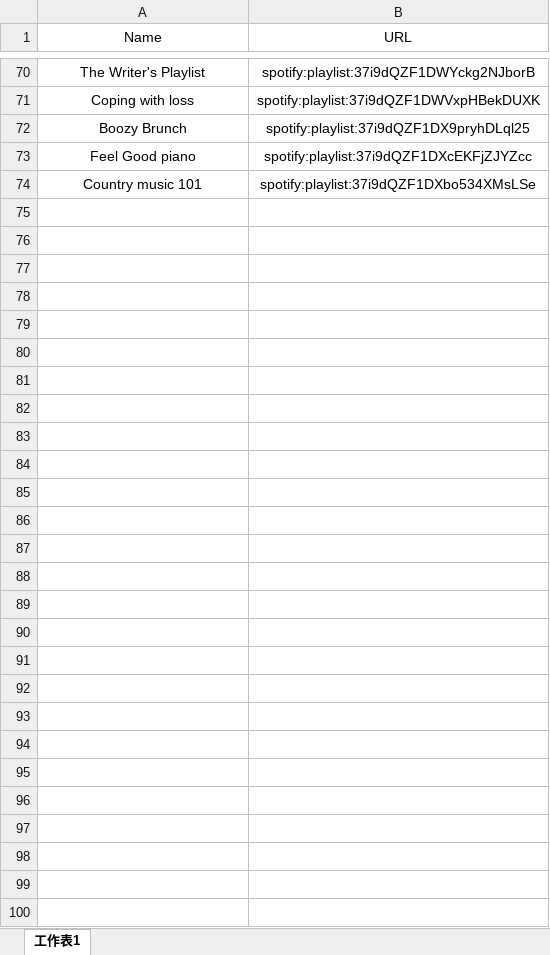
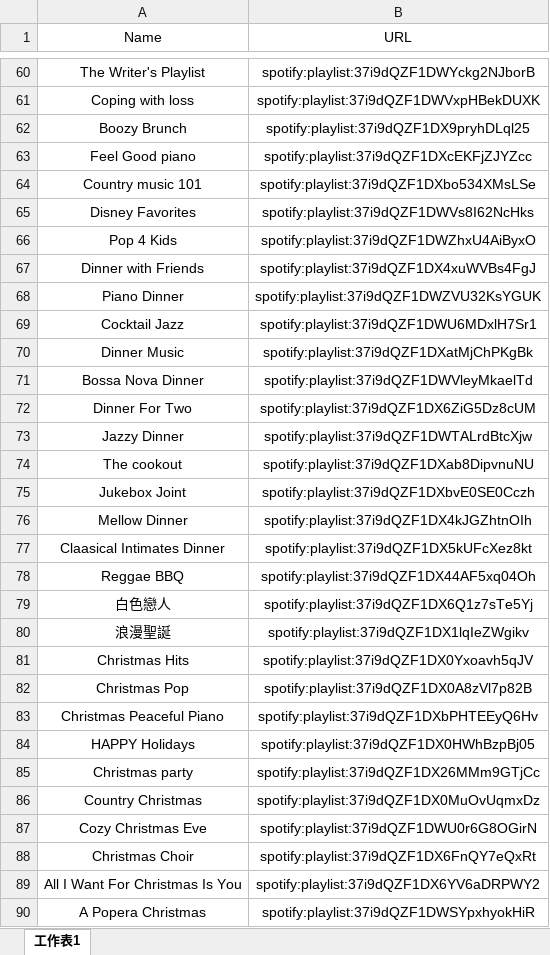
Before and after one commit to PBoy20511/Spotify, an Excel workbook: MoodPlaylist.xlsx, sheet 工作表1, drawn as a sheet; only a part is shown, gaps mark what is left out; values as stored, in another font and other column widths than the file's, no borders; the diff covers the shown part only; the diff names each change by its address in the sheet, - before the commit and + after, or states it on an @@ line.

Commit message:
Update MoodPlaylist.xlsx

```diff
--- a/MoodPlaylist.xlsx (sheet 工作表1)
+++ b/MoodPlaylist.xlsx (sheet 工作表1)
+row 65: Disney Favorites | spotify:playlist:37i9dQZF1DWVs8I62NcHks
+row 66: Pop 4 Kids | spotify:playlist:37i9dQZF1DWZhxU4AiByxO
+row 67: Dinner with Friends | spotify:playlist:37i9dQZF1DX4xuWVBs4FgJ
+row 68: Piano Dinner | spotify:playlist:37i9dQZF1DWZVU32KsYGUK
+row 69: Cocktail Jazz | spotify:playlist:37i9dQZF1DWU6MDxlH7Sr1
+row 70: Dinner Music | spotify:playlist:37i9dQZF1DXatMjChPKgBk
+row 71: Bossa Nova Dinner | spotify:playlist:37i9dQZF1DWVleyMkaelTd
+row 72: Dinner For Two | spotify:playlist:37i9dQZF1DX6ZiG5Dz8cUM
+row 73: Jazzy Dinner | spotify:playlist:37i9dQZF1DWTALrdBtcXjw
+row 74: The cookout | spotify:playlist:37i9dQZF1DXab8DipvnuNU
+row 75: Jukebox Joint | spotify:playlist:37i9dQZF1DXbvE0SE0Cczh
+row 76: Mellow Dinner | spotify:playlist:37i9dQZF1DX4kJGZhtnOIh
+row 77: Claasical Intimates Dinner | spotify:playlist:37i9dQZF1DX5kUFcXez8kt
+row 78: Reggae BBQ | spotify:playlist:37i9dQZF1DX44AF5xq04Oh
+row 79: 白色戀人 | spotify:playlist:37i9dQZF1DX6Q1z7sTe5Yj
+row 80: 浪漫聖誕 | spotify:playlist:37i9dQZF1DX1lqIeZWgikv
+row 81: Christmas Hits | spotify:playlist:37i9dQZF1DX0Yxoavh5qJV
+row 82: Christmas Pop | spotify:playlist:37i9dQZF1DX0A8zVl7p82B
+row 83: Christmas Peaceful Piano | spotify:playlist:37i9dQZF1DXbPHTEEyQ6Hv
+row 84: HAPPY Holidays | spotify:playlist:37i9dQZF1DX0HWhBzpBj05
+row 85: Christmas party | spotify:playlist:37i9dQZF1DX26MMm9GTjCc
+row 86: Country Christmas | spotify:playlist:37i9dQZF1DX0MuOvUqmxDz
+row 87: Cozy Christmas Eve | spotify:playlist:37i9dQZF1DWU0r6G8OGirN
+row 88: Christmas Choir | spotify:playlist:37i9dQZF1DX6FnQY7eQxRt
+row 89: All I Want For Christmas Is You | spotify:playlist:37i9dQZF1DX6YV6aDRPWY2
+row 90: A Popera Christmas | spotify:playlist:37i9dQZF1DWSYpxhyokHiR
```
Also changed, not shown: 10 removed rows and 6 edited cells elsewhere in this sheet.
